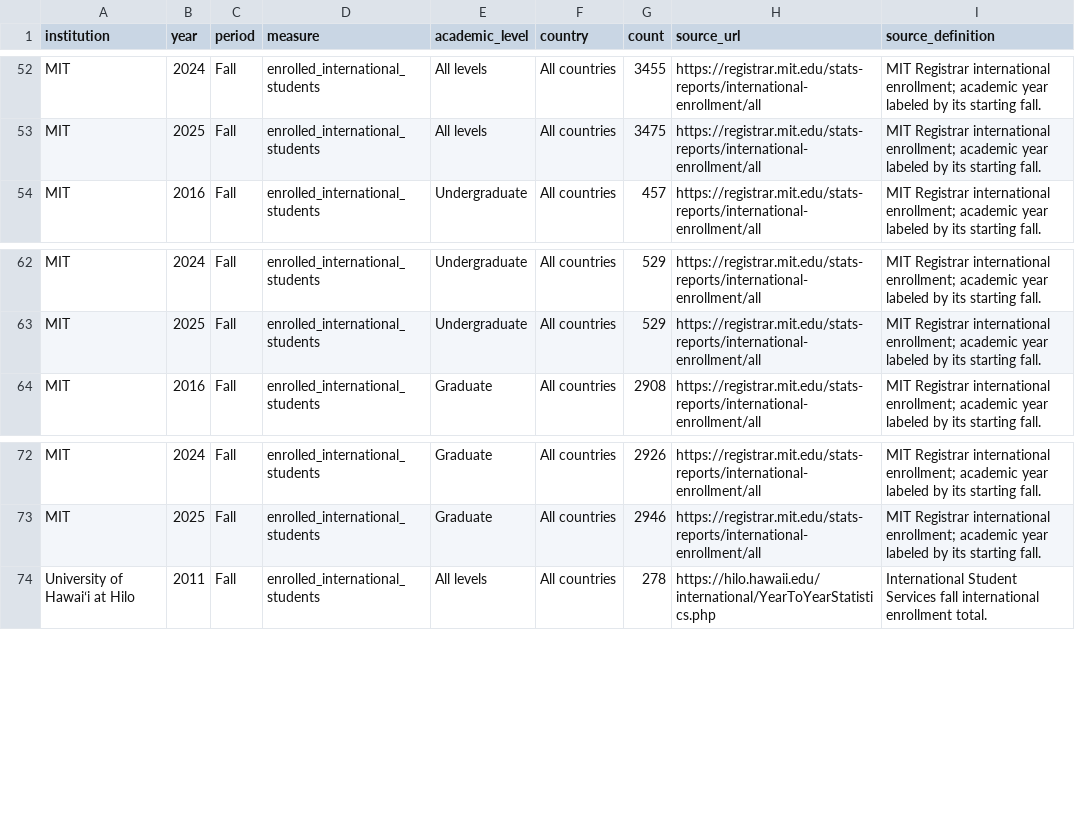
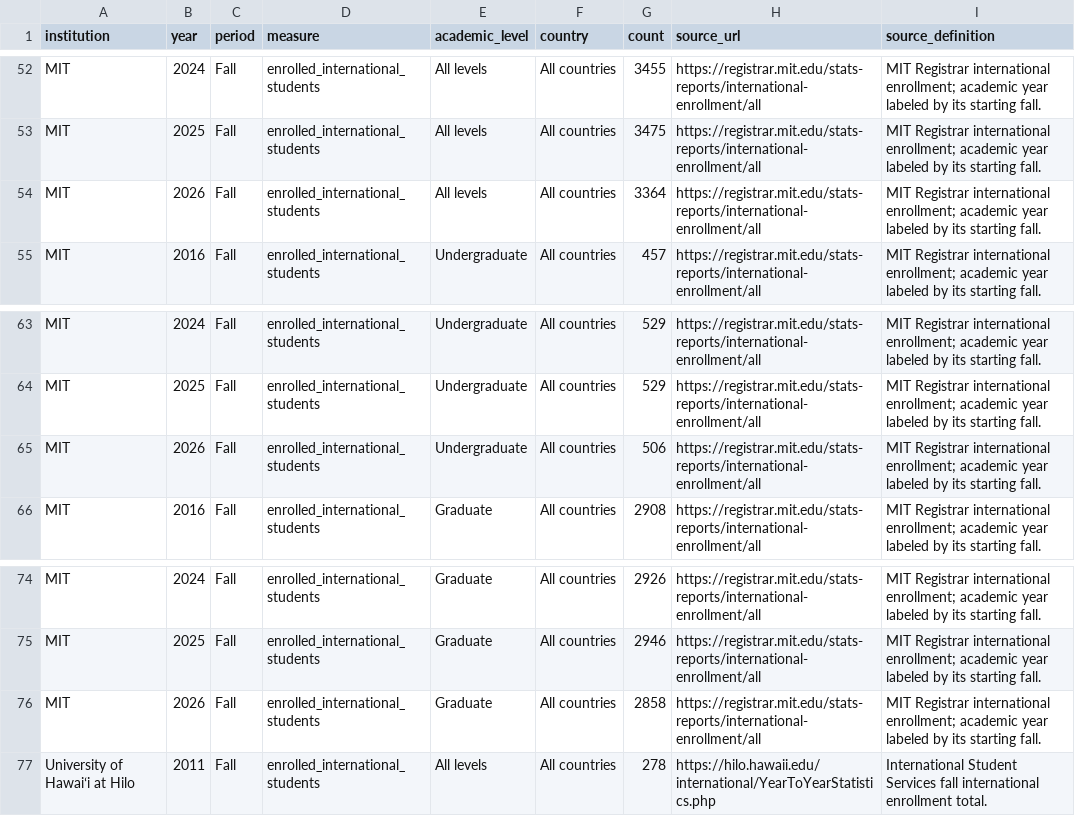
Before and after one commit to AswinBalajiTR/Grad-Research, a CSV file: data/university/interim/historical_international_enrollment.csv, drawn as a sheet; only a part is shown, gaps mark what is left out; the diff covers the shown part only; the diff names each change by its address in the sheet, - before the commit and + after, or states it on an @@ line.

Commit message:
Add verified Fall 2026 international enrollment counts

```diff
--- a/data/university/interim/historical_international_enrollment.csv
+++ b/data/university/interim/historical_international_enrollment.csv
+row 54: MIT | 2026 | Fall | enrolled_international_students | All levels | All countries | 3364 | https://registrar.mit.edu/stats-reports/international-enrollment/all | MIT Registrar international enrollment; academic year labeled by its starting fall.
+row 65: MIT | 2026 | Fall | enrolled_international_students | Undergraduate | All countries | 506 | https://registrar.mit.edu/stats-reports/international-enrollment/all | MIT Registrar international enrollment; academic year labeled by its starting fall.
+row 76: MIT | 2026 | Fall | enrolled_international_students | Graduate | All countries | 2858 | https://registrar.mit.edu/stats-reports/international-enrollment/all | MIT Registrar international enrollment; academic year labeled by its starting fall.
```
Also changed, not shown: 4 added rows and 21 edited cells elsewhere in this file, 2 other files.
